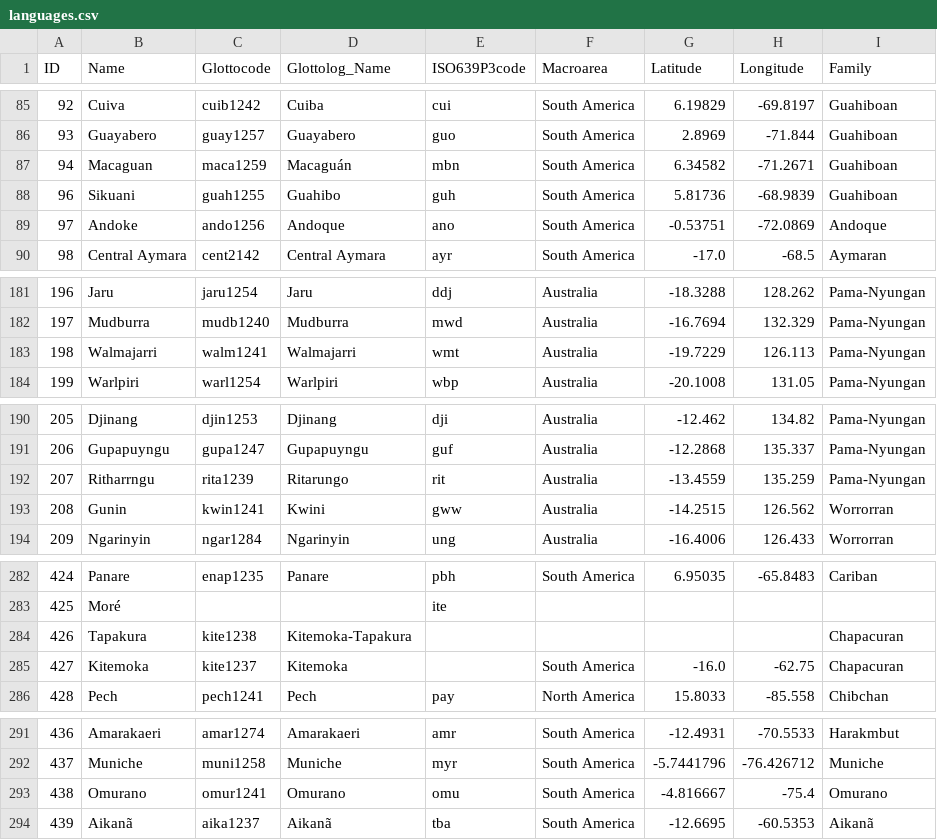
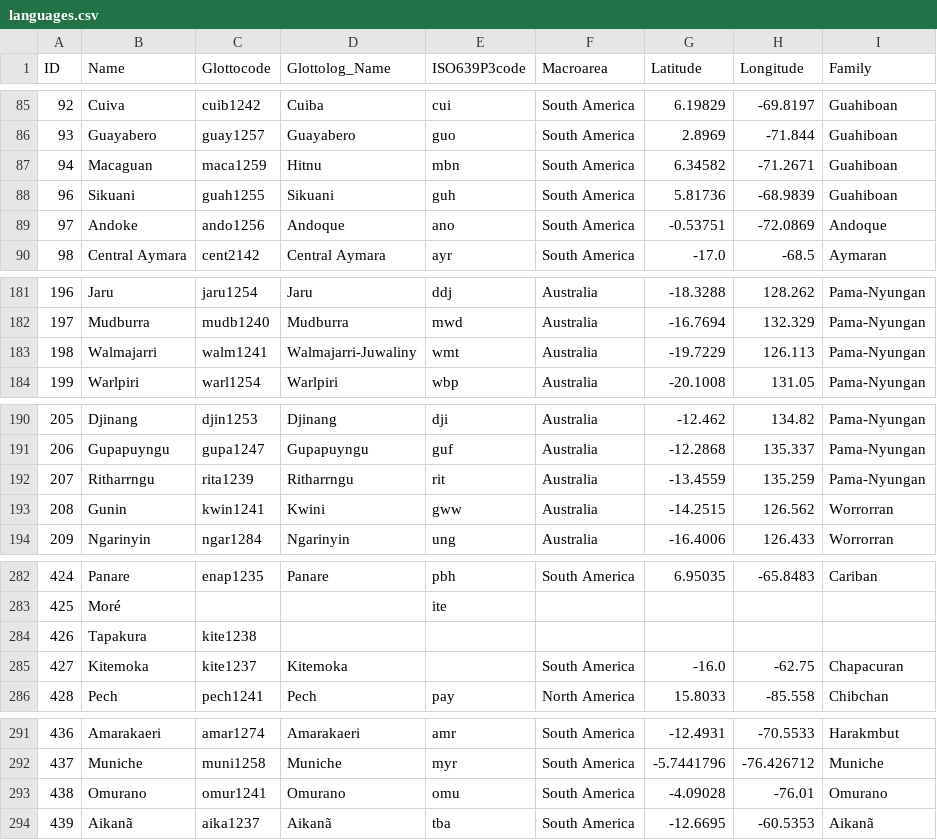
Before and after one commit to lexibank/huntergatherer, a CSV file: cldf/languages.csv, drawn as a sheet; only a part is shown, gaps mark what is left out.

```diff
--- a/cldf/languages.csv
+++ b/cldf/languages.csv
@@ -86,4 +86,4 @@ ID,Name,Glottocode,Glottolog_Name,ISO639P3code,Macroarea,Latitude,Longitude,Fami
 93,Guayabero,guay1257,Guayabero,guo,South America,2.8969,-71.844,Guahiboan
-94,Macaguan,maca1259,Macaguán,mbn,South America,6.34582,-71.2671,Guahiboan
-96,Sikuani,guah1255,Guahibo,guh,South America,5.81736,-68.9839,Guahiboan
+94,Macaguan,maca1259,Hitnu,mbn,South America,6.34582,-71.2671,Guahiboan
+96,Sikuani,guah1255,Sikuani,guh,South America,5.81736,-68.9839,Guahiboan
 97,Andoke,ando1256,Andoque,ano,South America,-0.53751,-72.0869,Andoque
@@ -182,3 +182,3 @@ ID,Name,Glottocode,Glottolog_Name,ISO639P3code,Macroarea,Latitude,Longitude,Fami
 197,Mudburra,mudb1240,Mudburra,mwd,Australia,-16.7694,132.329,Pama-Nyungan
-198,Walmajarri,walm1241,Walmajarri,wmt,Australia,-19.7229,126.113,Pama-Nyungan
+198,Walmajarri,walm1241,Walmajarri-Juwaliny,wmt,Australia,-19.7229,126.113,Pama-Nyungan
 199,Warlpiri,warl1254,Warlpiri,wbp,Australia,-20.1008,131.05,Pama-Nyungan
@@ -191,3 +191,3 @@ ID,Name,Glottocode,Glottolog_Name,ISO639P3code,Macroarea,Latitude,Longitude,Fami
 206,Gupapuyngu,gupa1247,Gupapuyngu,guf,Australia,-12.2868,135.337,Pama-Nyungan
-207,Ritharrngu,rita1239,Ritarungo,rit,Australia,-13.4559,135.259,Pama-Nyungan
+207,Ritharrngu,rita1239,Ritharrngu,rit,Australia,-13.4559,135.259,Pama-Nyungan
 208,Gunin,kwin1241,Kwini,gww,Australia,-14.2515,126.562,Worrorran
@@ -283,3 +283,3 @@ ID,Name,Glottocode,Glottolog_Name,ISO639P3code,Macroarea,Latitude,Longitude,Fami
 425,Moré,,,ite,,,,
-426,Tapakura,kite1238,Kitemoka-Tapakura,,,,,Chapacuran
+426,Tapakura,kite1238,,,,,,
 427,Kitemoka,kite1237,Kitemoka,,South America,-16.0,-62.75,Chapacuran
@@ -292,3 +292,3 @@ ID,Name,Glottocode,Glottolog_Name,ISO639P3code,Macroarea,Latitude,Longitude,Fami
 437,Muniche,muni1258,Muniche,myr,South America,-5.7441796,-76.426712,Muniche
-438,Omurano,omur1241,Omurano,omu,South America,-4.816667,-75.4,Omurano
+438,Omurano,omur1241,Omurano,omu,South America,-4.09028,-76.01,Omurano
 439,Aikanã,aika1237,Aikanã,tba,South America,-12.6695,-60.5353,Aikanã
```
Also changed, not shown: cldf/parameters.csv, 7 other files.
